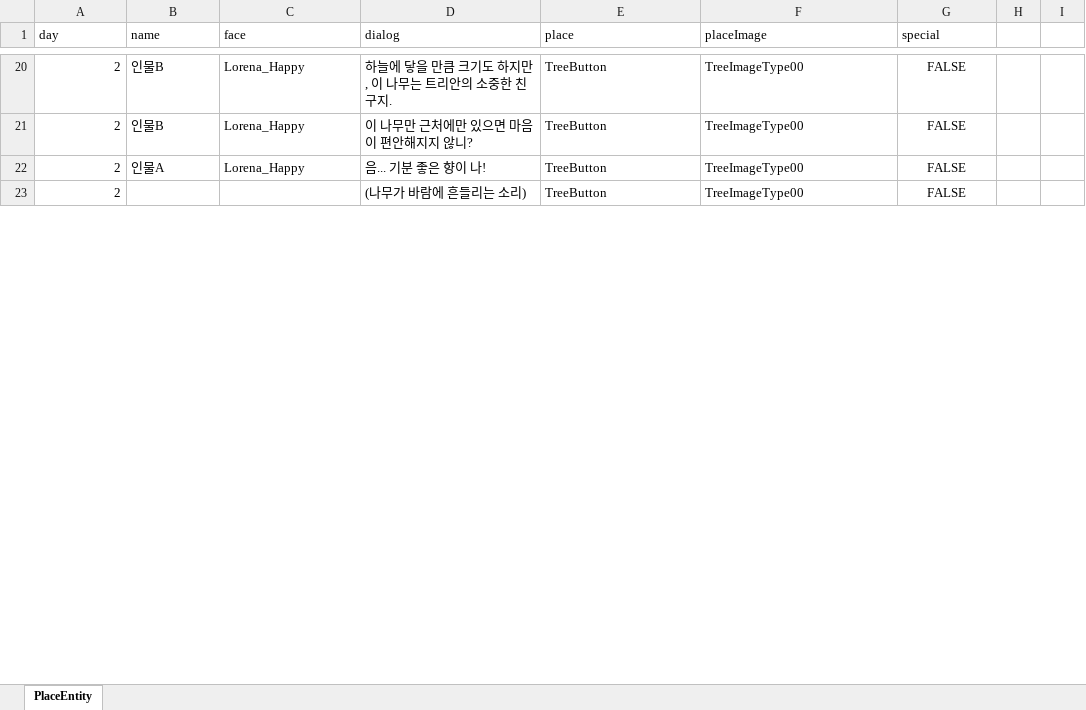
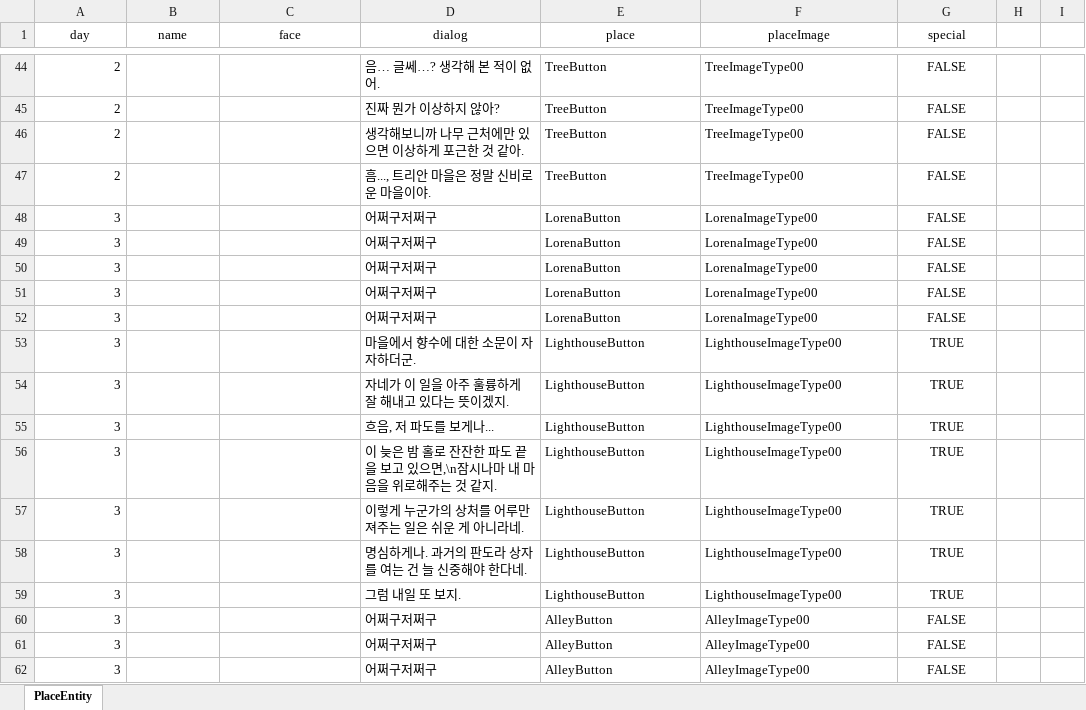
Before and after one commit to Bridge-Project-2022/Bridge_Project_git, an Excel workbook: Assets/JA/MoveSystem/Scripts/PlaceDialogDB.xlsx, sheet PlaceEntity, drawn as a sheet; only a part is shown, gaps mark what is left out; values as stored, in another font and other column widths than the file's, no borders; charts and pictures not drawn; addresses are those after the commit; the diff covers the shown part only; the diff names each change by its address in the sheet, - before the commit and + after, or states it on an @@ line.

```diff
--- a/Assets/JA/MoveSystem/Scripts/PlaceDialogDB.xlsx (sheet PlaceEntity)
+++ b/Assets/JA/MoveSystem/Scripts/PlaceDialogDB.xlsx (sheet PlaceEntity)
-A1:G1 alignment: left
+A1:G1 alignment: center
-B44:B45 (name): 인물B
+B44:B45 (name): (empty)
-C44:C46 (face): Lorena_Happy
+C44:C46 (face): (empty)
-D44 (dialog): 하늘에 닿을 만큼 크기도 하지만, 이 나무는 트리안의 소중한 친구지.
+D44 (dialog): 음… 글쎄…? 생각해 본 적이 없어.
-D45 (dialog): 이 나무만 근처에만 있으면 마음이 편안해지지 않니?
+D45 (dialog): 진짜 뭔가 이상하지 않아?
-B46 (name): 인물A
+B46 (name): (empty)
-D46 (dialog): 음... 기분 좋은 향이 나!
+D46 (dialog): 생각해보니까 나무 근처에만 있으면 이상하게 포근한 것 같아.
-D47 (dialog): (나무가 바람에 흔들리는 소리)
+D47 (dialog): 흠..., 트리안 마을은 정말 신비로운 마을이야.
+row 48: 3 |  |  | 어쩌구저쩌구 | LorenaButton | LorenaImageType00 | FALSE
+row 49: 3 |  |  | 어쩌구저쩌구 | LorenaButton | LorenaImageType00 | FALSE
+row 50: 3 |  |  | 어쩌구저쩌구 | LorenaButton | LorenaImageType00 | FALSE
+row 51: 3 |  |  | 어쩌구저쩌구 | LorenaButton | LorenaImageType00 | FALSE
+row 52: 3 |  |  | 어쩌구저쩌구 | LorenaButton | LorenaImageType00 | FALSE
+row 53: 3 |  |  | 마을에서 향수에 대한 소문이 자자하더군. | LighthouseButton | LighthouseImageType00 | TRUE
+row 54: 3 |  |  | 자네가 이 일을 아주 훌륭하게 잘 해내고 있다는 뜻이겠지. | LighthouseButton | LighthouseImageType00 | TRUE
+row 55: 3 |  |  | 흐음, 저 파도를 보게나... | LighthouseButton | LighthouseImageType00 | TRUE
+row 56: 3 |  |  | 이 늦은 밤 홀로 잔잔한 파도 끝을 보고 있으면,\n잠시나마 내 마음을 위로해주는 것 같지. | LighthouseButton | LighthouseImageType00 | TRUE
+row 57: 3 |  |  | 이렇게 누군가의 상처를 어루만져주는 일은 쉬운 게 아니라네. | LighthouseButton | LighthouseImageType00 | TRUE
+row 58: 3 |  |  | 명심하게나. 과거의 판도라 상자를 여는 건 늘 신중해야 한다네. | LighthouseButton | LighthouseImageType00 | TRUE
+row 59: 3 |  |  | 그럼 내일 또 보지. | LighthouseButton | LighthouseImageType00 | TRUE
+row 60: 3 |  |  | 어쩌구저쩌구 | AlleyButton | AlleyImageType00 | FALSE
+row 61: 3 |  |  | 어쩌구저쩌구 | AlleyButton | AlleyImageType00 | FALSE
+row 62: 3 |  |  | 어쩌구저쩌구 | AlleyButton | AlleyImageType00 | FALSE
```
Also changed, not shown: 57 added rows and 105 edited cells elsewhere in this sheet, charts or pictures, 5 other files.
